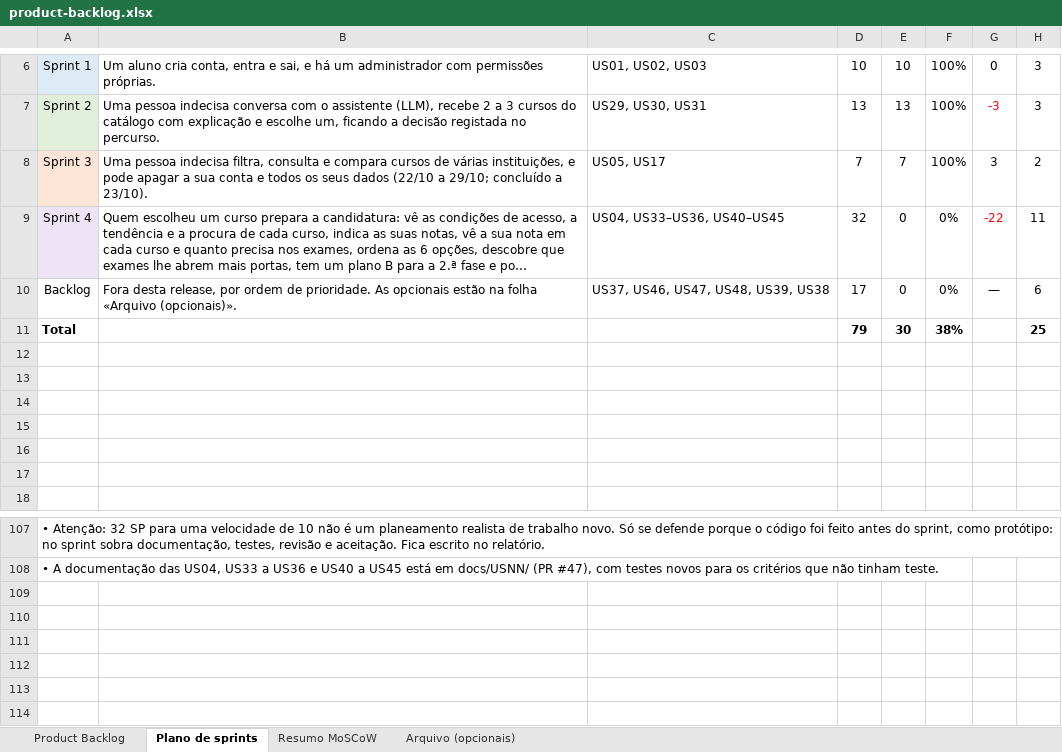
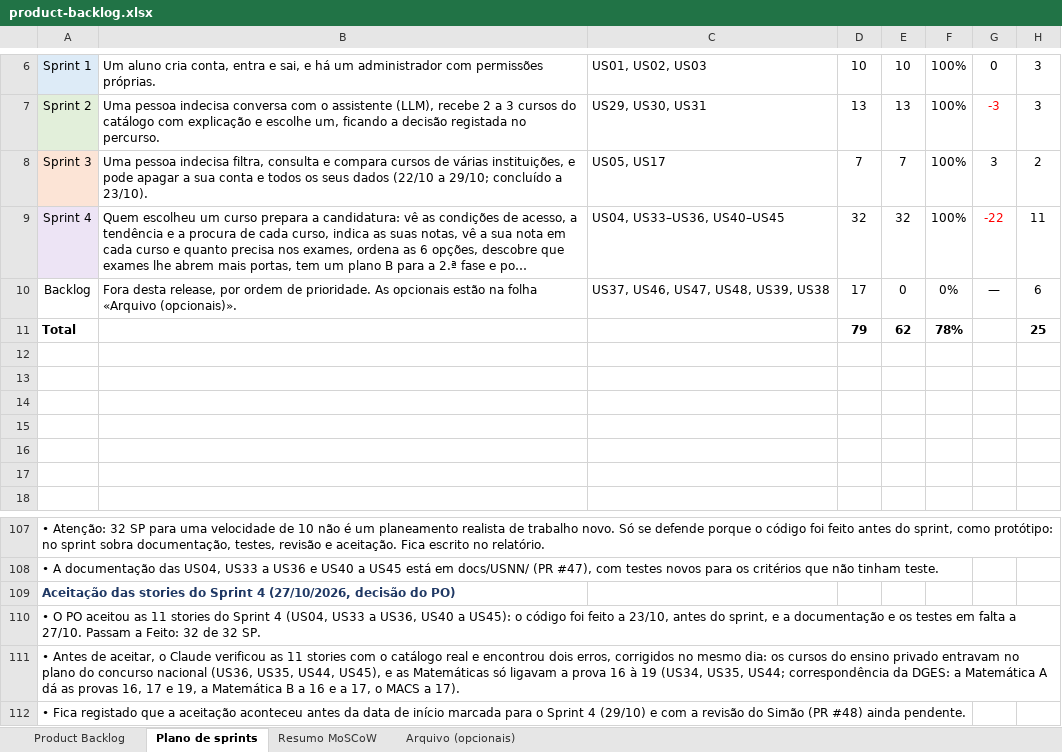
Before and after one commit to Simaooo27/recomendador-ucs-opcionais, an Excel workbook: docs/geral/product-backlog.xlsx, sheet Plano de sprints, drawn as a sheet; only a part is shown, gaps mark what is left out; long unchanged cells end in …; values as stored, in another font and other column widths than the file's, no borders; charts and pictures not drawn; the diff names each change by its address in the sheet, - before the commit and + after, or states it on an @@ line.

```diff
--- a/docs/geral/product-backlog.xlsx (sheet Plano de sprints)
+++ b/docs/geral/product-backlog.xlsx (sheet Plano de sprints)
-E9: 0
+E9: 32
-F9: 0%
+F9: 100%
-E11: 30
+E11: 62
-F11: 38%
+F11: 78%
+row 109: Aceitação das stories do Sprint 4 (27/10/2026, decisão do PO)
+row 110: • O PO aceitou as 11 stories do Sprint 4 (US04, US33 a US36, US40 a US45): o código foi feito a 23/10, antes do sprint, e a documentação e os testes em falta a 27/10. Passam a Feito: 32 de 32 SP.
+row 111: • Antes de aceitar, o Claude verificou as 11 stories com o catálogo real e encontrou dois erros, corrigidos no mesmo dia: os cursos do ensino privado entravam no plano do concurso nacional (US36, US35, US44, US45), e as Matemáticas só ligavam a prova 16 à 19 (US34, US35, US44; correspondência da DGES: a Matemática A dá as provas 16, 17 e 19, a Matemática B a 16 e a 17, o MACS a 17).
+row 112: • Fica registado que a aceitação aconteceu antes da data de início marcada para o Sprint 4 (29/10) e com a revisão do Simão (PR #48) ainda pendente.
```
Also changed, not shown: sheet Product Backlog, charts or pictures, 31 other files.
